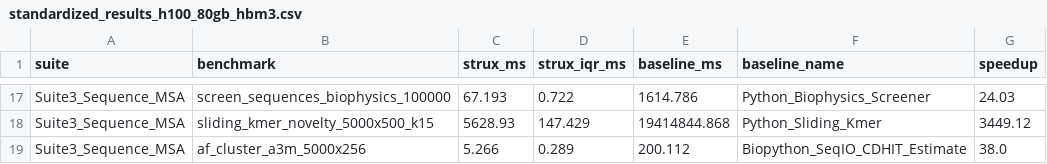
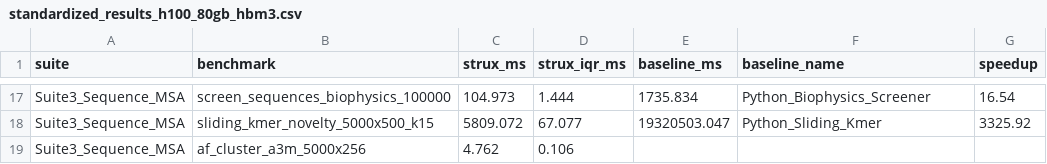
Before and after one commit to QntmSeer/Strux-rs, a CSV file: benchmarks/standardized_results_h100_80gb_hbm3.csv, drawn as a sheet; only a part is shown, gaps mark what is left out; the diff covers the shown part only; the diff names each change by its address in the sheet, - before the commit and + after, or states it on an @@ line.

```diff
--- a/benchmarks/standardized_results_h100_80gb_hbm3.csv
+++ b/benchmarks/standardized_results_h100_80gb_hbm3.csv
-C17 (strux_ms): 67.193
+C17 (strux_ms): 104.973
-D17 (strux_iqr_ms): 0.722
+D17 (strux_iqr_ms): 1.444
-E17 (baseline_ms): 1614.786
+E17 (baseline_ms): 1735.834
-G17 (speedup): 24.03
+G17 (speedup): 16.54
-C18 (strux_ms): 5628.93
+C18 (strux_ms): 5809.072
-D18 (strux_iqr_ms): 147.429
+D18 (strux_iqr_ms): 67.077
-E18 (baseline_ms): 19414844.868
+E18 (baseline_ms): 19320503.047
-G18 (speedup): 3449.12
+G18 (speedup): 3325.92
-C19 (strux_ms): 5.266
+C19 (strux_ms): 4.762
-D19 (strux_iqr_ms): 0.289
+D19 (strux_iqr_ms): 0.106
-E19 (baseline_ms): 200.112
+E19 (baseline_ms): (empty)
-F19 (baseline_name): Biopython_SeqIO_CDHIT_Estimate
+F19 (baseline_name): (empty)
-G19 (speedup): 38.0
+G19 (speedup): (empty)
```
Also changed, not shown: 61 edited cells elsewhere in this file, 3 other files.
